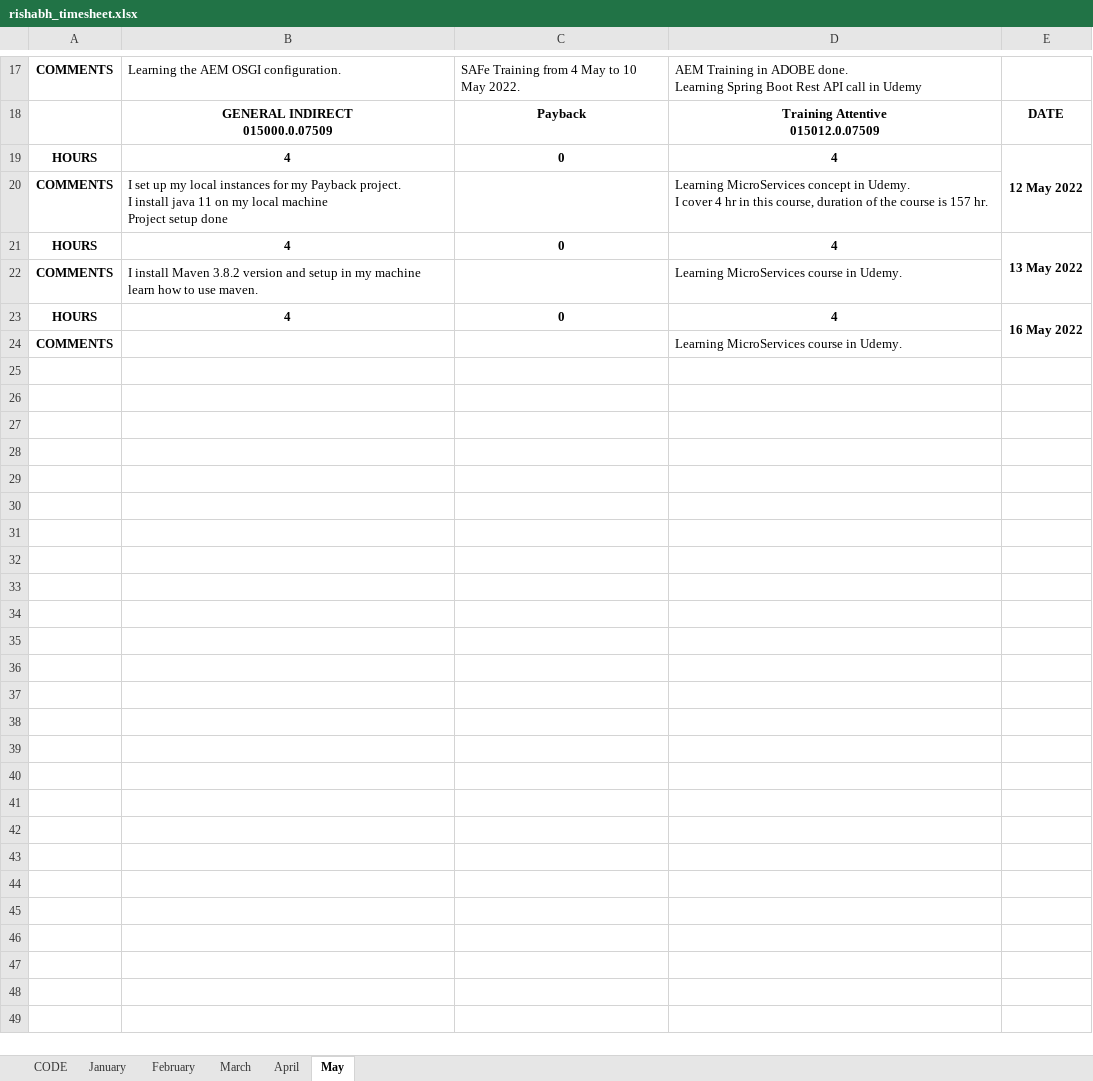
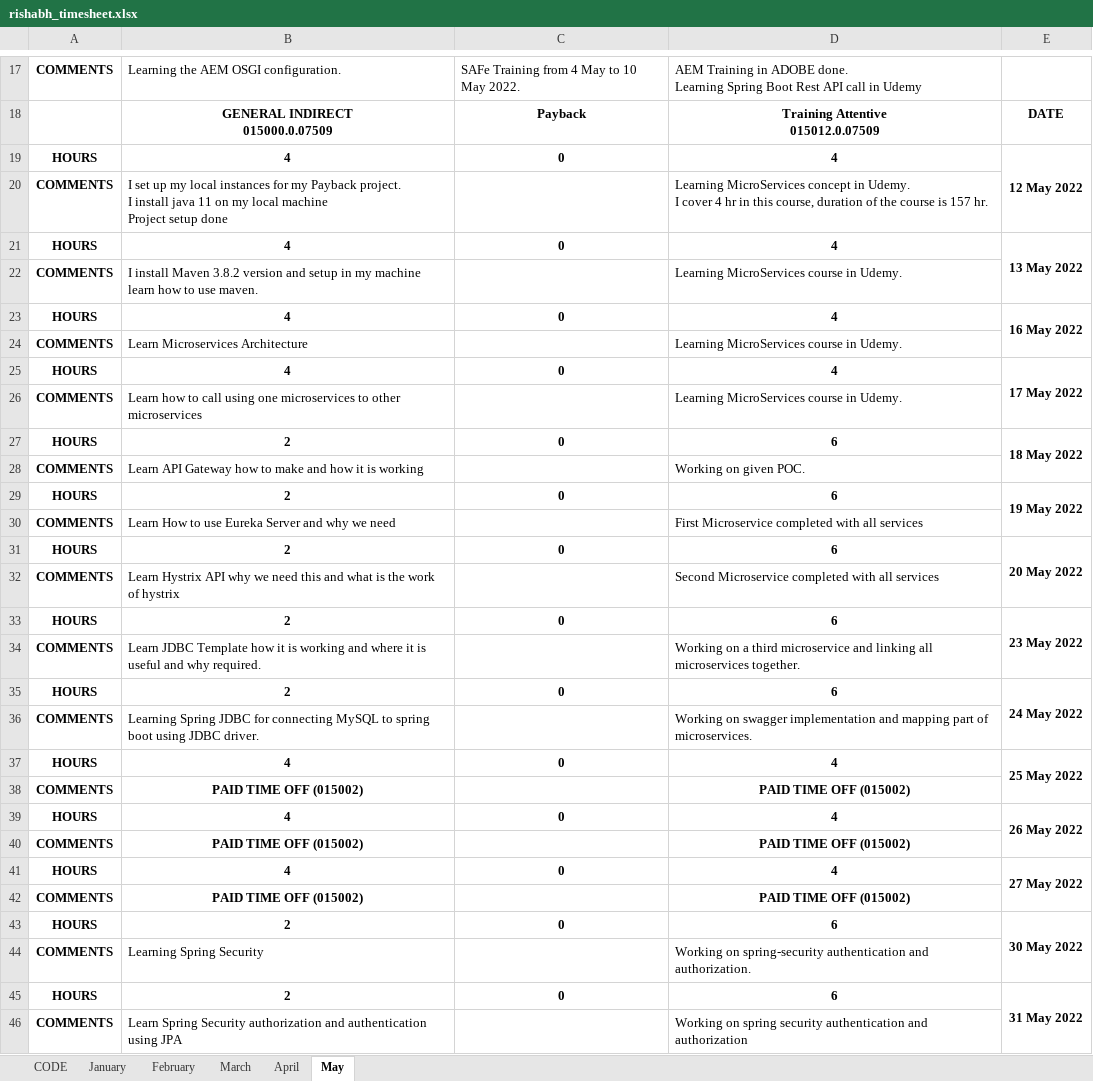
Before and after one commit to rishabhicfnext/command-for-installing-software, an Excel workbook: rishabh_timesheet.xlsx, sheet May, drawn as a sheet; only a part is shown, gaps mark what is left out; values as stored, in another font and other column widths than the file's, no borders; the diff names each change by its address in the sheet, - before the commit and + after, or states it on an @@ line.

Commit message:
timesheet update

```diff
--- a/rishabh_timesheet.xlsx (sheet May)
+++ b/rishabh_timesheet.xlsx (sheet May)
-B24: (empty)
+B24: Learn Microservices Architecture
+row 25: HOURS | 4 | 0 | 4 | 17 May 2022
+row 26: COMMENTS | Learn how to call using one microservices to other microservices |  | Learning MicroServices course in Udemy.
+row 27: HOURS | 2 | 0 | 6 | 18 May 2022
+row 28: COMMENTS | Learn API Gateway how to make and how it is working |  | Working on given POC.
+row 29: HOURS | 2 | 0 | 6 | 19 May 2022
+row 30: COMMENTS | Learn How to use Eureka Server and why we need |  | First Microservice completed with all services
+row 31: HOURS | 2 | 0 | 6 | 20 May 2022
+row 32: COMMENTS | Learn Hystrix API why we need this and what is the work of hystrix |  | Second Microservice completed with all services
+row 33: HOURS | 2 | 0 | 6 | 23 May 2022
+row 34: COMMENTS | Learn JDBC Template how it is working and where it is useful and why required. |  | Working on a third microservice and linking all microservices together.
+row 35: HOURS | 2 | 0 | 6 | 24 May 2022
+row 36: COMMENTS | Learning Spring JDBC for connecting MySQL to spring boot using JDBC driver. |  | Working on swagger implementation and mapping part of microservices.
+row 37: HOURS | 4 | 0 | 4 | 25 May 2022
+row 38: COMMENTS | PAID TIME OFF (015002) |  | PAID TIME OFF (015002)
+row 39: HOURS | 4 | 0 | 4 | 26 May 2022
+row 40: COMMENTS | PAID TIME OFF (015002) |  | PAID TIME OFF (015002)
+row 41: HOURS | 4 | 0 | 4 | 27 May 2022
+row 42: COMMENTS | PAID TIME OFF (015002) |  | PAID TIME OFF (015002)
+row 43: HOURS | 2 | 0 | 6 | 30 May 2022
+row 44: COMMENTS | Learning Spring Security |  | Working on spring-security authentication and authorization.
+row 45: HOURS | 2 | 0 | 6 | 31 May 2022
+row 46: COMMENTS | Learn Spring Security authorization and authentication using JPA |  | Working on spring security authentication and authorization
```
